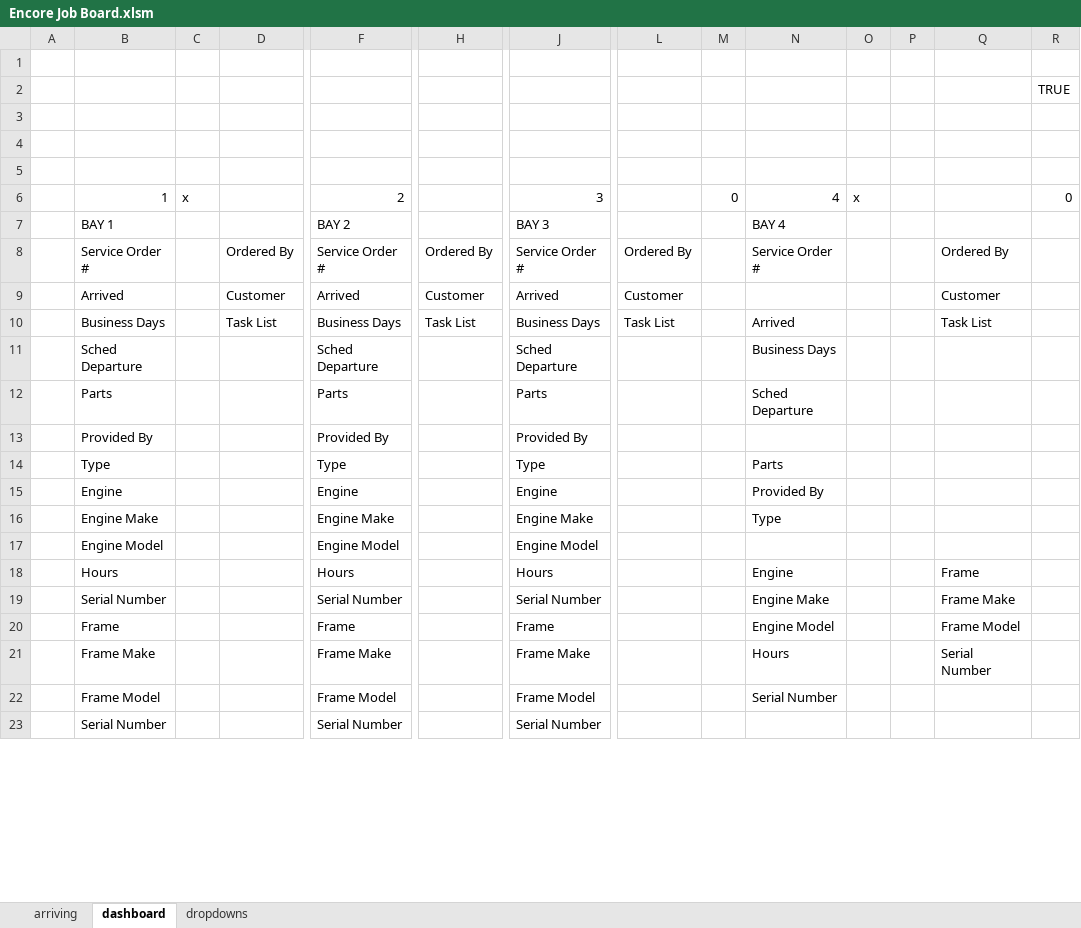
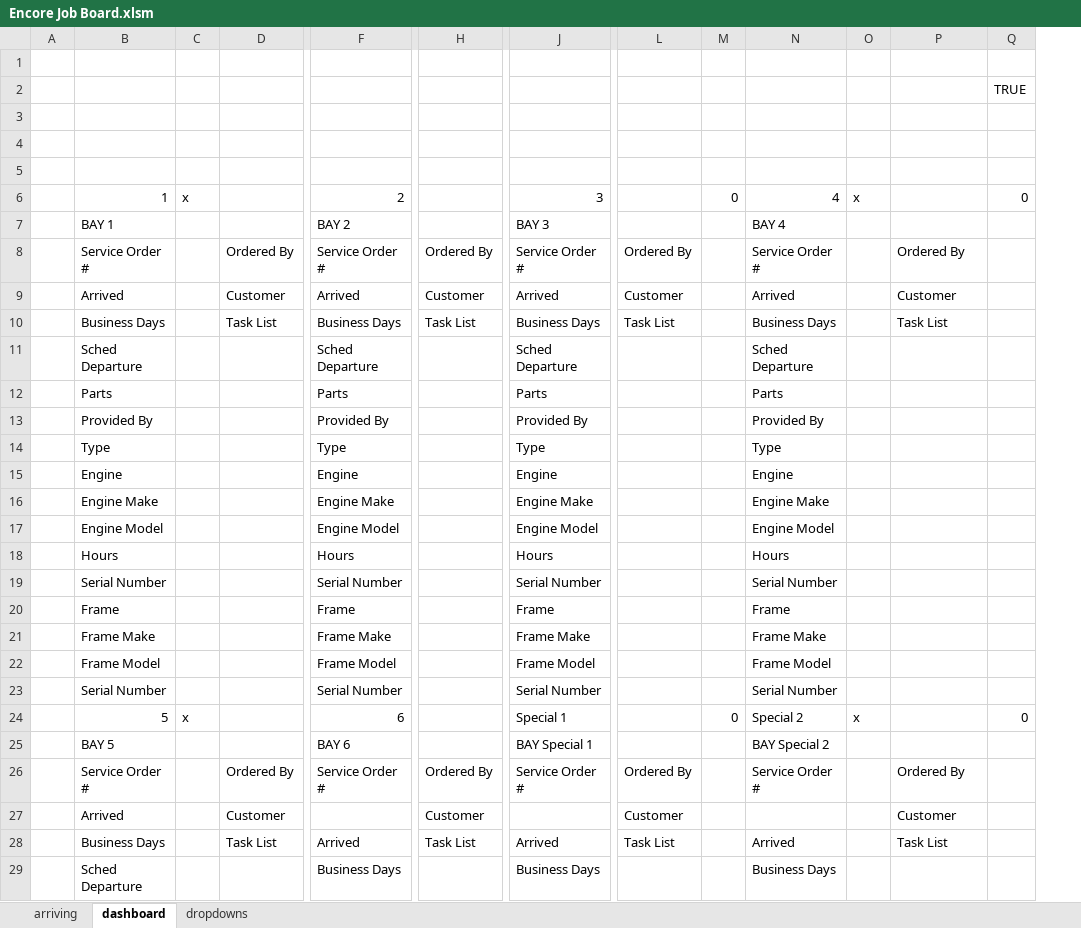
Before and after one commit to Chris-Barnard/encore-excel, an Excel workbook: Dashboard/Encore Job Board.xlsm, sheet dashboard, drawn as a sheet; only a part is shown, gaps mark what is left out; values as stored, in another font and other column widths than the file's, no cell formats; charts and pictures and conditional formats not drawn; removed rows and columns are numbered as before the commit, all else as after; rows hold the shown columns only; the diff covers the shown part only; the diff names each change by its address in the sheet, - before the commit and + after, or states it on an @@ line.

Commit message:
Pushing all changes through Bay 5

```diff
--- a/Dashboard/Encore Job Board.xlsm (sheet dashboard)
+++ b/Dashboard/Encore Job Board.xlsm (sheet dashboard)
-column P, empty
-N9: (empty)
+N9: Arrived
-N10: Arrived
+N10: Business Days
-N11: Business Days
+N11: Sched Departure
-N12: Sched Departure
+N12: Parts
-N13: (empty)
+N13: Provided By
-N14: Parts
+N14: Type
-N15: Provided By
+N15: Engine
-N16: Type
+N16: Engine Make
-N17: (empty)
+N17: Engine Model
-N18: Engine
+N18: Hours
-P18: Frame
+P18: (empty)
-N19: Engine Make
+N19: Serial Number
-P19: Frame Make
+P19: (empty)
-N20: Engine Model
+N20: Frame
-P20: Frame Model
+P20: (empty)
-N21: Hours
+N21: Frame Make
-P21: Serial Number
+P21: (empty)
-N22: Serial Number
+N22: Frame Model
-N23: (empty)
+N23: Serial Number
@@ row 27 moved to row 24: 5 @@
@@ row 28 moved to row 25: BAY 5 @@
@@ row 29 moved to row 26: Service Order # @@
+row 27:  | Arrived |  | Customer |  | Customer |  | Customer |  |  |  | Customer
+row 28:  | Business Days |  | Task List | Arrived | Task List | Arrived | Task List |  | Arrived |  | Task List
+row 29:  | Sched Departure |  |  | Business Days |  | Business Days |  |  | Business Days
```
Also changed, not shown: 21 added rows, 27 removed rows and 30 edited cells elsewhere in this sheet, cell formats, formulas that keep their value, charts or pictures.
